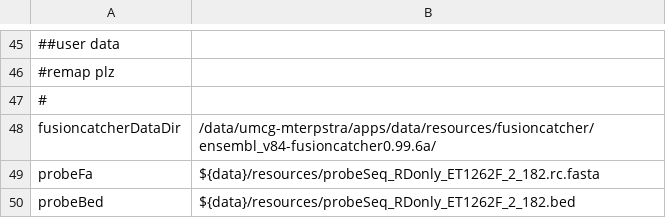
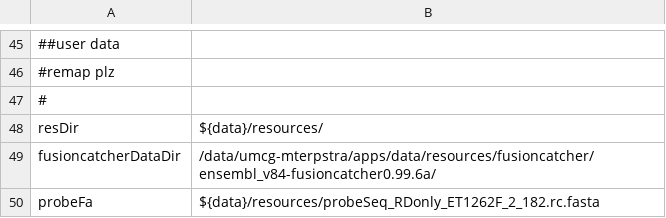
Before and after one commit to mmterpstra/molgenis-c5-TumorNormal, a CSV file: peregrine.siteconfig.csv, drawn as a sheet; only a part is shown, gaps mark what is left out; the shorter side is filled out with more unchanged rows; the diff names each change by its address in the sheet, - before the commit and + after, or states it on an @@ line.

```diff
--- a/peregrine.siteconfig.csv
+++ b/peregrine.siteconfig.csv
+row 48: resDir | ${data}/resources/
```
Also changed, not shown: umcg.siteconfig.csv.
